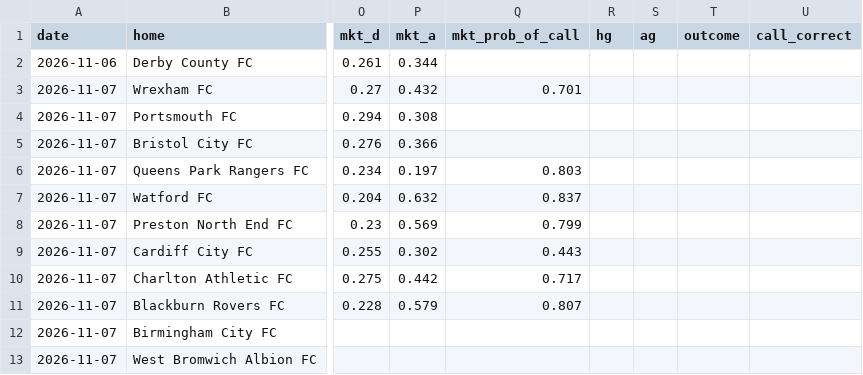
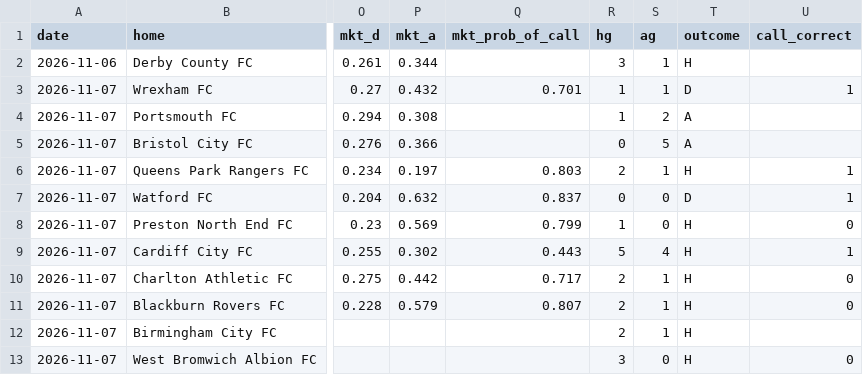
Before and after one commit to expectedbham-collab/xb-stats, a CSV file: tracking/predictions.csv, drawn as a sheet; only a part is shown, gaps mark what is left out; the diff names each change by its address in the sheet, - before the commit and + after, or states it on an @@ line.

```diff
--- a/tracking/predictions.csv
+++ b/tracking/predictions.csv
-R2 (hg): (empty)
+R2 (hg): 3
-S2:S3 (ag): (empty)
+S2:S3 (ag): 1
-T2 (outcome): (empty)
+T2 (outcome): H
-R3:R4 (hg): (empty)
+R3:R4 (hg): 1
-T3 (outcome): (empty)
+T3 (outcome): D
-U3 (call_correct): (empty)
+U3 (call_correct): 1
-S4 (ag): (empty)
+S4 (ag): 2
-T4:T5 (outcome): (empty)
+T4:T5 (outcome): A
-R5 (hg): (empty)
+R5 (hg): 0
-S5 (ag): (empty)
+S5 (ag): 5
-R6 (hg): (empty)
+R6 (hg): 2
-S6 (ag): (empty)
+S6 (ag): 1
-T6 (outcome): (empty)
+T6 (outcome): H
-U6:U7 (call_correct): (empty)
+U6:U7 (call_correct): 1
-R7 (hg): (empty)
+R7 (hg): 0
-S7:S8 (ag): (empty)
+S7:S8 (ag): 0
-T7 (outcome): (empty)
+T7 (outcome): D
-R8 (hg): (empty)
+R8 (hg): 1
-T8:T13 (outcome): (empty)
+T8:T13 (outcome): H
-U8 (call_correct): (empty)
+U8 (call_correct): 0
-R9 (hg): (empty)
+R9 (hg): 5
-S9 (ag): (empty)
+S9 (ag): 4
-U9 (call_correct): (empty)
+U9 (call_correct): 1
-R10:R12 (hg): (empty)
+R10:R12 (hg): 2
-S10:S12 (ag): (empty)
+S10:S12 (ag): 1
-U10:U11 (call_correct): (empty)
+U10:U11 (call_correct): 0
-R13 (hg): (empty)
+R13 (hg): 3
-S13 (ag): (empty)
+S13 (ag): 0
-U13 (call_correct): (empty)
+U13 (call_correct): 0
```
Also changed, not shown: 1 other file.
